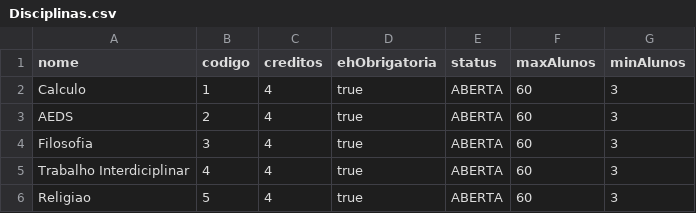
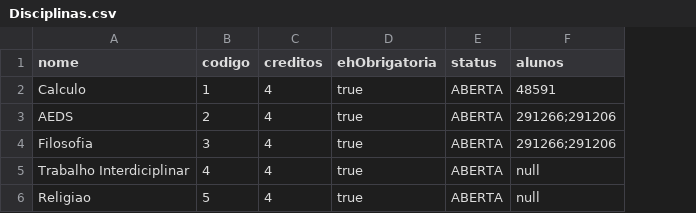
Before and after one commit to Eduuhms/LDS-Sistema-de-matriculas, a CSV file: code/ldsMaatriculas/src/csv/Disciplinas.csv, drawn as a sheet; removed rows and columns are numbered as before the commit, all else as after; the diff names each change by its address in the sheet, - before the commit and + after, or states it on an @@ line.

Commit message:
Pesquisar alunos de uma discplina (PROFESSOR) reformulado

```diff
--- a/code/ldsMaatriculas/src/csv/Disciplinas.csv
+++ b/code/ldsMaatriculas/src/csv/Disciplinas.csv
-column F (maxAlunos), rows 2-6: all 60
-column G (minAlunos), rows 2-6: all 3
+column F (alunos), rows 2-6: 48591 | 291266;291206 | 291266;291206 | null | null
```
Also changed, not shown: 5 other files.
